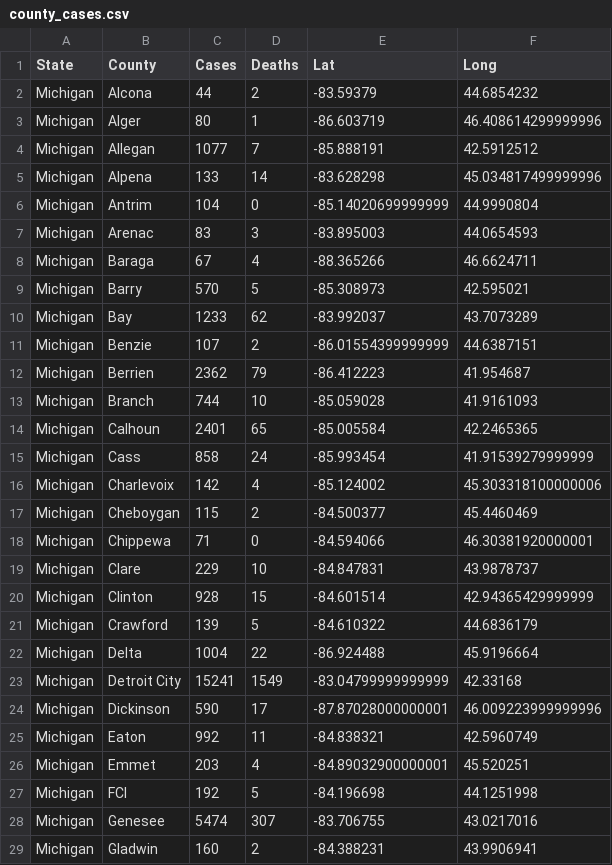
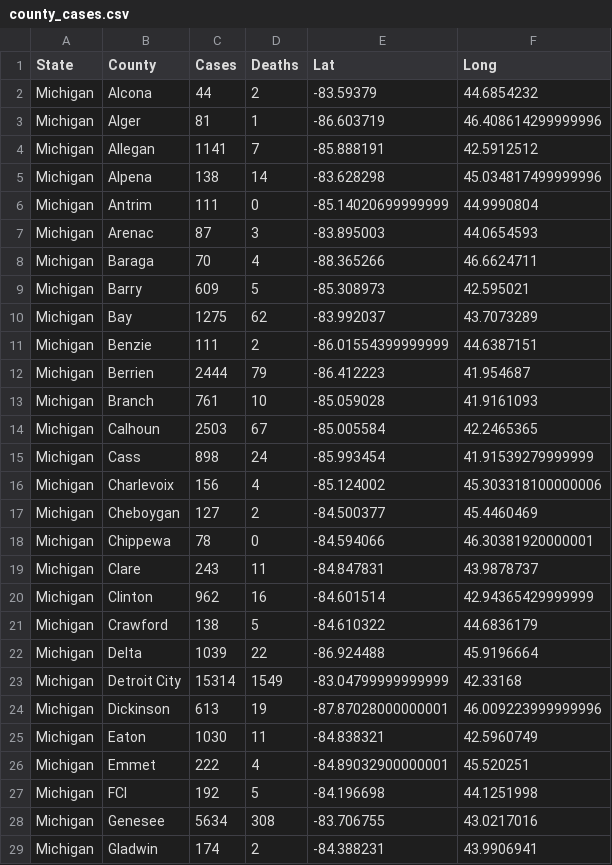
Before and after one commit to jsanciangco/MI_Covid-19, a CSV file: county_cases.csv, drawn as a sheet; only a part is shown; the diff covers the shown part only.

```diff
--- a/county_cases.csv
+++ b/county_cases.csv
@@ -2,28 +2,28 @@ State,County,Cases,Deaths,Lat,Long
 Michigan,Alcona,44,2,-83.59379,44.6854232
-Michigan,Alger,80,1,-86.603719,46.408614299999996
-Michigan,Allegan,1077,7,-85.888191,42.5912512
-Michigan,Alpena,133,14,-83.628298,45.034817499999996
-Michigan,Antrim,104,0,-85.14020699999999,44.9990804
-Michigan,Arenac,83,3,-83.895003,44.0654593
-Michigan,Baraga,67,4,-88.365266,46.6624711
-Michigan,Barry,570,5,-85.308973,42.595021
-Michigan,Bay,1233,62,-83.992037,43.7073289
-Michigan,Benzie,107,2,-86.01554399999999,44.6387151
-Michigan,Berrien,2362,79,-86.412223,41.954687
-Michigan,Branch,744,10,-85.059028,41.9161093
-Michigan,Calhoun,2401,65,-85.005584,42.2465365
-Michigan,Cass,858,24,-85.993454,41.91539279999999
-Michigan,Charlevoix,142,4,-85.124002,45.303318100000006
-Michigan,Cheboygan,115,2,-84.500377,45.4460469
-Michigan,Chippewa,71,0,-84.594066,46.30381920000001
-Michigan,Clare,229,10,-84.847831,43.9878737
-Michigan,Clinton,928,15,-84.601514,42.94365429999999
-Michigan,Crawford,139,5,-84.610322,44.6836179
-Michigan,Delta,1004,22,-86.924488,45.9196664
-Michigan,Detroit City,15241,1549,-83.04799999999999,42.33168
-Michigan,Dickinson,590,17,-87.87028000000001,46.009223999999996
-Michigan,Eaton,992,11,-84.838321,42.5960749
-Michigan,Emmet,203,4,-84.89032900000001,45.520251
+Michigan,Alger,81,1,-86.603719,46.408614299999996
+Michigan,Allegan,1141,7,-85.888191,42.5912512
+Michigan,Alpena,138,14,-83.628298,45.034817499999996
+Michigan,Antrim,111,0,-85.14020699999999,44.9990804
+Michigan,Arenac,87,3,-83.895003,44.0654593
+Michigan,Baraga,70,4,-88.365266,46.6624711
+Michigan,Barry,609,5,-85.308973,42.595021
+Michigan,Bay,1275,62,-83.992037,43.7073289
+Michigan,Benzie,111,2,-86.01554399999999,44.6387151
+Michigan,Berrien,2444,79,-86.412223,41.954687
+Michigan,Branch,761,10,-85.059028,41.9161093
+Michigan,Calhoun,2503,67,-85.005584,42.2465365
+Michigan,Cass,898,24,-85.993454,41.91539279999999
+Michigan,Charlevoix,156,4,-85.124002,45.303318100000006
+Michigan,Cheboygan,127,2,-84.500377,45.4460469
+Michigan,Chippewa,78,0,-84.594066,46.30381920000001
+Michigan,Clare,243,11,-84.847831,43.9878737
+Michigan,Clinton,962,16,-84.601514,42.94365429999999
+Michigan,Crawford,138,5,-84.610322,44.6836179
+Michigan,Delta,1039,22,-86.924488,45.9196664
+Michigan,Detroit City,15314,1549,-83.04799999999999,42.33168
+Michigan,Dickinson,613,19,-87.87028000000001,46.009223999999996
+Michigan,Eaton,1030,11,-84.838321,42.5960749
+Michigan,Emmet,222,4,-84.89032900000001,45.520251
 Michigan,FCI,192,5,-84.196698,44.1251998
-Michigan,Genesee,5474,307,-83.706755,43.0217016
-Michigan,Gladwin,160,2,-84.388231,43.9906941
+Michigan,Genesee,5634,308,-83.706755,43.0217016
+Michigan,Gladwin,174,2,-84.388231,43.9906941
```
Also changed, not shown: 71 edited cells elsewhere in this file, daily_cases.csv, daily_cases_by_county.csv, 6 other files.
